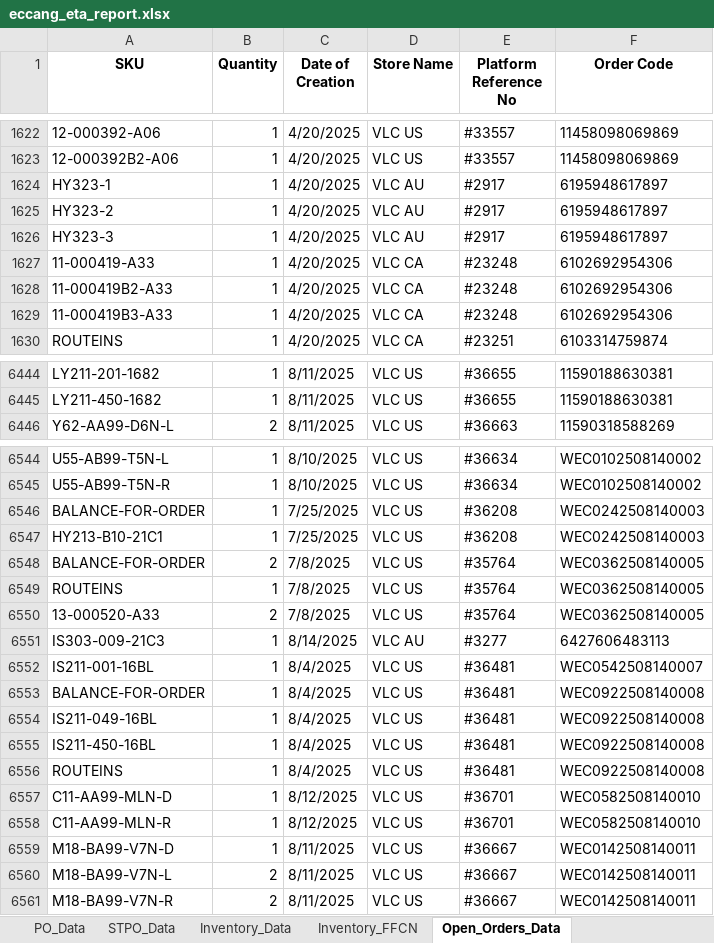
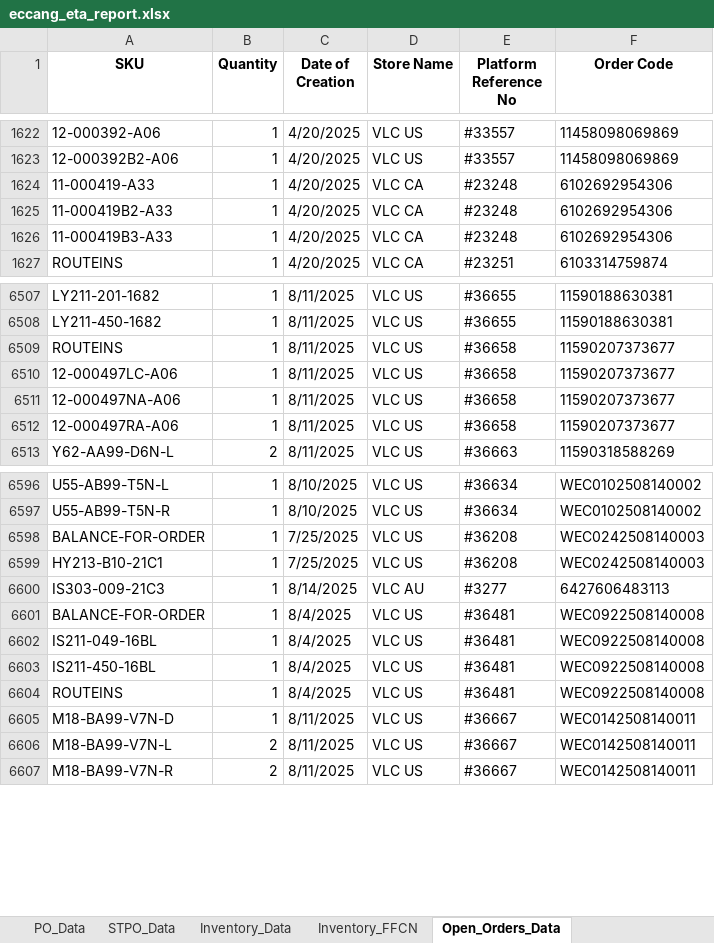
Before and after one commit to tom-valencia/eta-eccang-report, an Excel workbook: eccang_eta_report.xlsx, sheet Open_Orders_Data, drawn as a sheet; only a part is shown, gaps mark what is left out; values as stored, in another font and other column widths than the file's, no borders; removed rows and columns are numbered as before the commit, all else as after; the diff covers the shown part only; the diff names each change by its address in the sheet, - before the commit and + after, or states it on an @@ line.

```diff
--- a/eccang_eta_report.xlsx (sheet Open_Orders_Data)
+++ b/eccang_eta_report.xlsx (sheet Open_Orders_Data)
-row 1624: HY323-1 | 1 | 4/20/2025 | VLC AU | #2917 | 6195948617897
-row 1625: HY323-2 | 1 | 4/20/2025 | VLC AU | #2917 | 6195948617897
-row 1626: HY323-3 | 1 | 4/20/2025 | VLC AU | #2917 | 6195948617897
+row 6509: ROUTEINS | 1 | 8/11/2025 | VLC US | #36658 | 11590207373677
+row 6510: 12-000497LC-A06 | 1 | 8/11/2025 | VLC US | #36658 | 11590207373677
+row 6511: 12-000497NA-A06 | 1 | 8/11/2025 | VLC US | #36658 | 11590207373677
+row 6512: 12-000497RA-A06 | 1 | 8/11/2025 | VLC US | #36658 | 11590207373677
-row 6548: BALANCE-FOR-ORDER | 2 | 7/8/2025 | VLC US | #35764 | WEC0362508140005
-row 6549: ROUTEINS | 1 | 7/8/2025 | VLC US | #35764 | WEC0362508140005
-row 6550: 13-000520-A33 | 2 | 7/8/2025 | VLC US | #35764 | WEC0362508140005
-row 6552: IS211-001-16BL | 1 | 8/4/2025 | VLC US | #36481 | WEC0542508140007
-row 6557: C11-AA99-MLN-D | 1 | 8/12/2025 | VLC US | #36701 | WEC0582508140010
-row 6558: C11-AA99-MLN-R | 1 | 8/12/2025 | VLC US | #36701 | WEC0582508140010
```
Also changed, not shown: 81 added rows, 30 removed rows, 2 moved rows and 2 edited cells elsewhere in this sheet, sheet STPO_Data, sheet Inventory_Data, sheet PO_Data.
